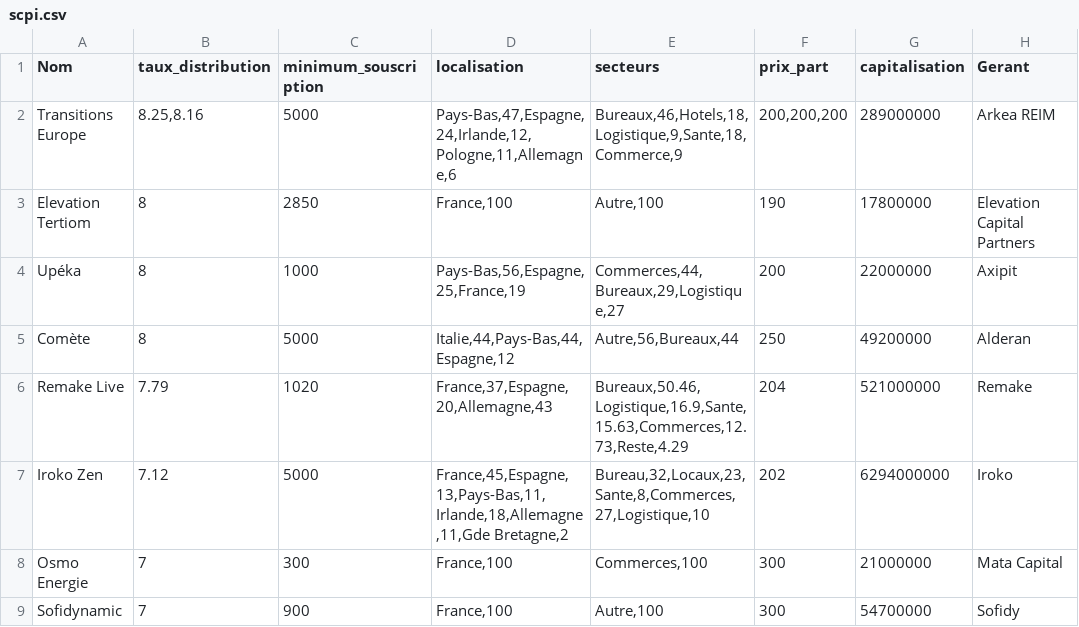
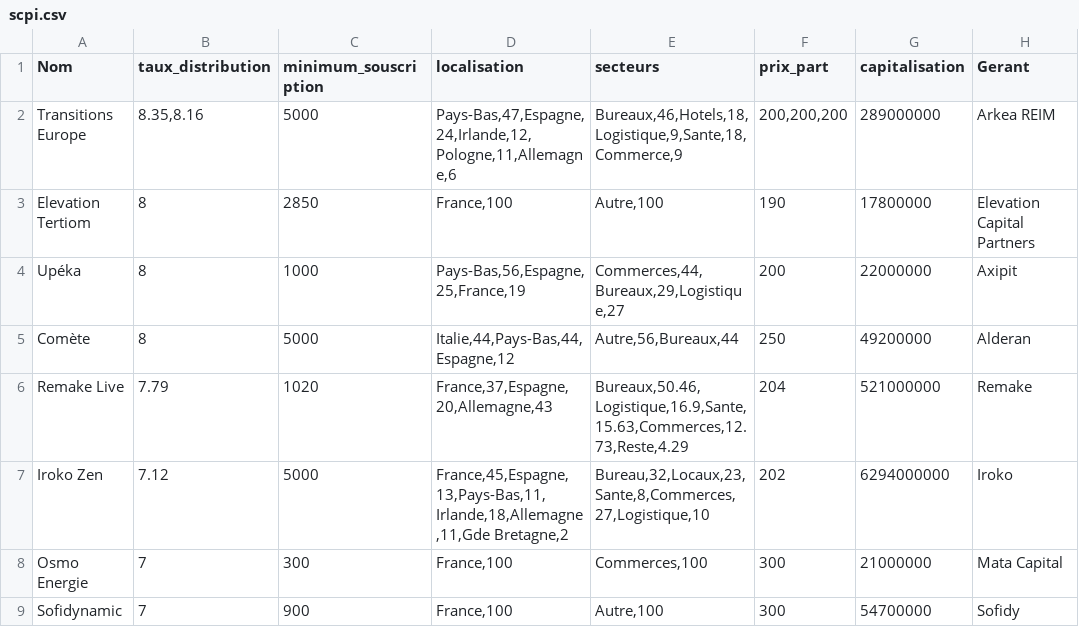
Before and after one commit to mchekini-check-consulting/scpi-invest-plus-api, a CSV file: src/main/resources/scpi.csv, drawn as a sheet; only a part is shown; the diff names each change by its address in the sheet, - before the commit and + after, or states it on an @@ line.

Commit message:
démo commit

```diff
--- a/src/main/resources/scpi.csv
+++ b/src/main/resources/scpi.csv
-B2 (taux_distribution): 8.25,8.16
+B2 (taux_distribution): 8.35,8.16
```
